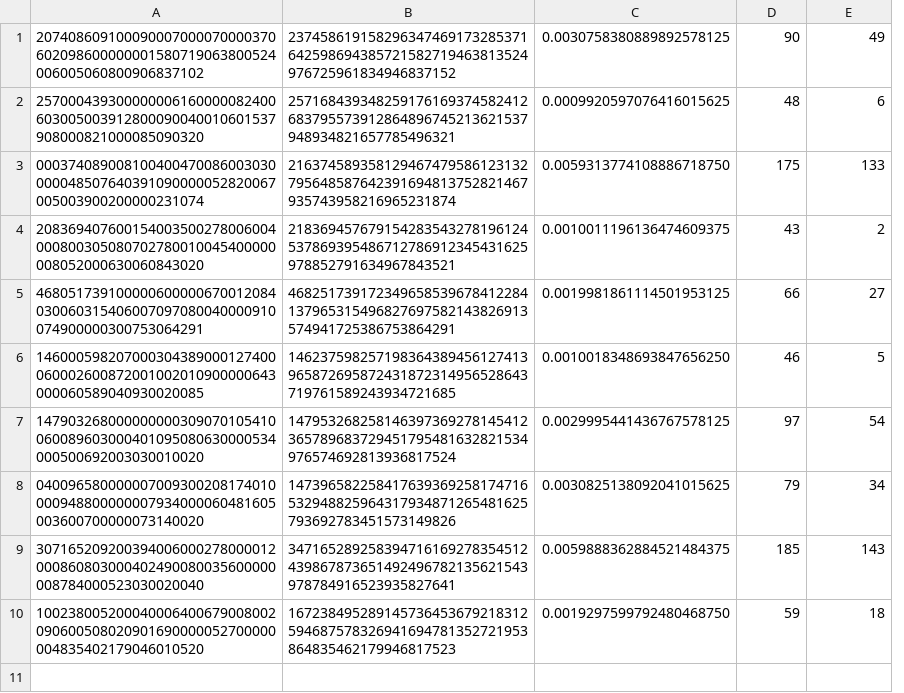
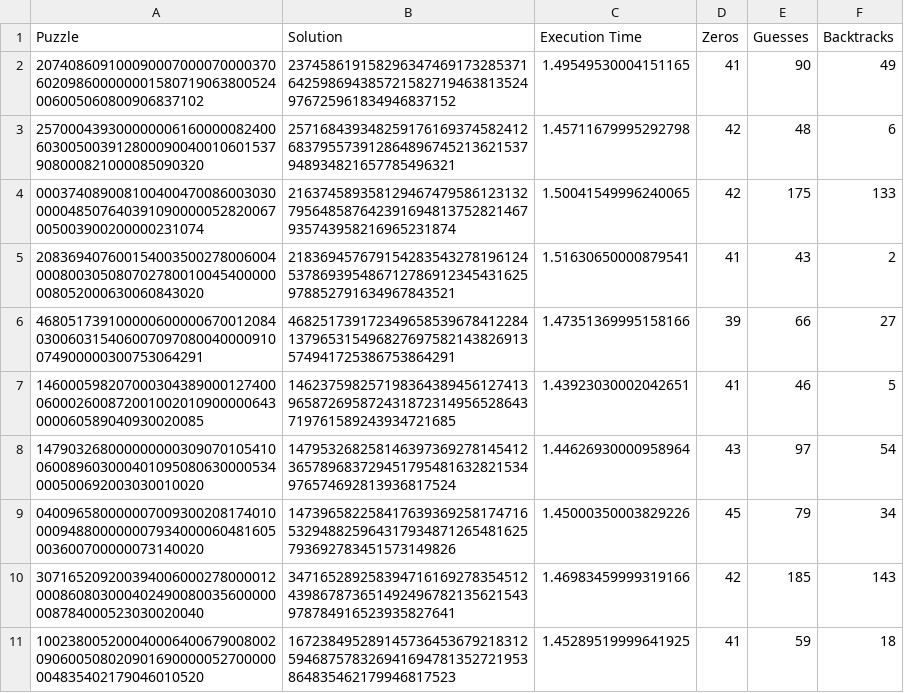
Before and after one commit to frankieinguanez/com.mcast.projects.sudoku, a CSV file: src/backtracking.csv, drawn as a sheet; removed rows and columns are numbered as before the commit, all else as after; the diff names each change by its address in the sheet, - before the commit and + after, or states it on an @@ line.

Commit message:
Research focus and dataset evaluation

```diff
--- a/src/backtracking.csv
+++ b/src/backtracking.csv
-column C, rows 1-10: 0.0030758380889892578125 | 0.0009920597076416015625 | 0.0059313774108886718750 | 0.0010011196136474609375 | 0.0019981861114501953125 | 0.0010018348693847656250 | 0.0029995441436767578125 | 0.0030825138092041015625 | 0.0059888362884521484375 | 0.0019297599792480468750
+column C, rows 2-11: 1.49549530004151165 | 1.45711679995292798 | 1.50041549996240065 | 1.51630650000879541 | 1.47351369995158166 | 1.43923030002042651 | 1.44626930000958964 | 1.45000350003829226 | 1.46983459999319166 | 1.45289519999641925
+column D, rows 2-11: 41 | 42 | 42 | 41 | 39 | 41 | 43 | 45 | 42 | 41
+row 1: Puzzle | Solution | Execution Time | Zeros | Guesses | Backtracks
```
Also changed, not shown: 19 other files.
